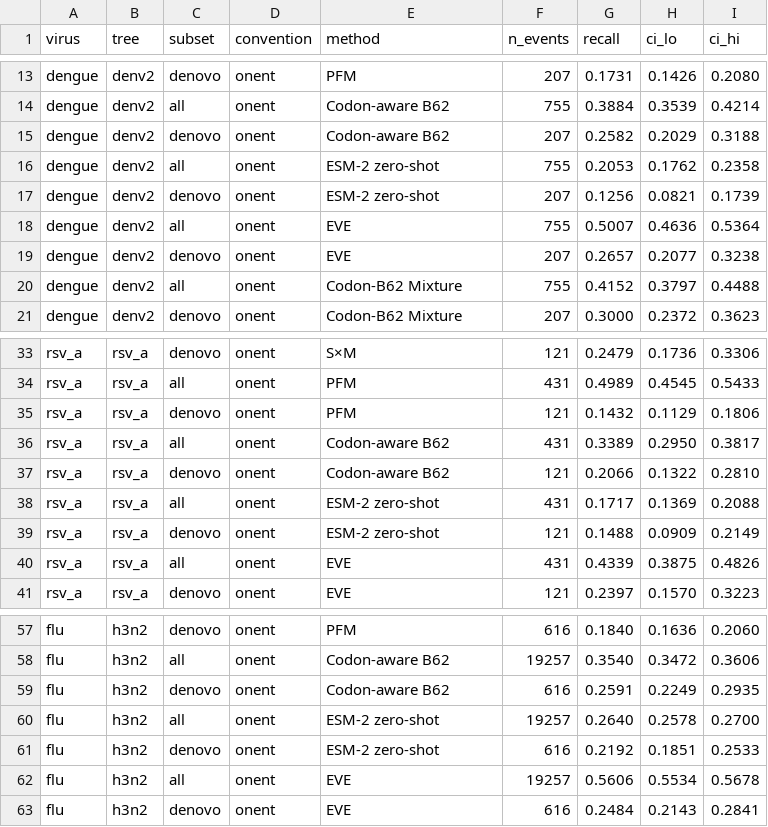
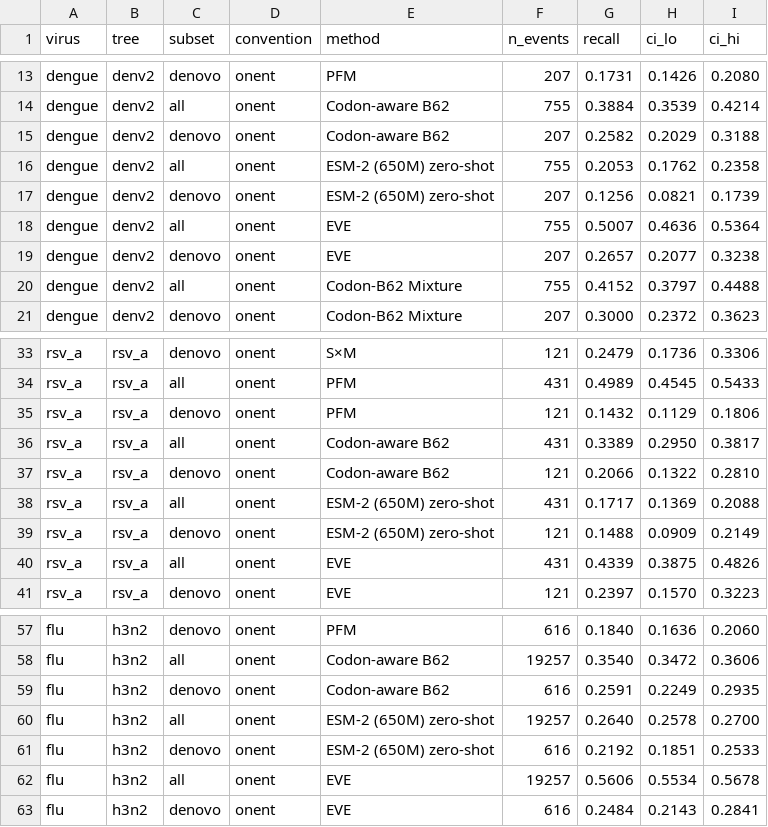
Before and after one commit to evo-design/antiGen, a CSV file: antiGen-figures/data/fig4/fig4_1nt_panels.csv, drawn as a sheet; only a part is shown, gaps mark what is left out.

```diff
--- a/antiGen-figures/data/fig4/fig4_1nt_panels.csv
+++ b/antiGen-figures/data/fig4/fig4_1nt_panels.csv
@@ -15,4 +15,4 @@ dengue,denv2,all,onent,Codon-aware B62,755,0.3884,0.3539,0.4214
 dengue,denv2,denovo,onent,Codon-aware B62,207,0.2582,0.2029,0.3188
-dengue,denv2,all,onent,ESM-2 zero-shot,755,0.2053,0.1762,0.2358
-dengue,denv2,denovo,onent,ESM-2 zero-shot,207,0.1256,0.0821,0.1739
+dengue,denv2,all,onent,ESM-2 (650M) zero-shot,755,0.2053,0.1762,0.2358
+dengue,denv2,denovo,onent,ESM-2 (650M) zero-shot,207,0.1256,0.0821,0.1739
 dengue,denv2,all,onent,EVE,755,0.5007,0.4636,0.5364
@@ -37,4 +37,4 @@ rsv_a,rsv_a,all,onent,Codon-aware B62,431,0.3389,0.2950,0.3817
 rsv_a,rsv_a,denovo,onent,Codon-aware B62,121,0.2066,0.1322,0.2810
-rsv_a,rsv_a,all,onent,ESM-2 zero-shot,431,0.1717,0.1369,0.2088
-rsv_a,rsv_a,denovo,onent,ESM-2 zero-shot,121,0.1488,0.0909,0.2149
+rsv_a,rsv_a,all,onent,ESM-2 (650M) zero-shot,431,0.1717,0.1369,0.2088
+rsv_a,rsv_a,denovo,onent,ESM-2 (650M) zero-shot,121,0.1488,0.0909,0.2149
 rsv_a,rsv_a,all,onent,EVE,431,0.4339,0.3875,0.4826
@@ -59,4 +59,4 @@ flu,h3n2,all,onent,Codon-aware B62,19257,0.3540,0.3472,0.3606
 flu,h3n2,denovo,onent,Codon-aware B62,616,0.2591,0.2249,0.2935
-flu,h3n2,all,onent,ESM-2 zero-shot,19257,0.2640,0.2578,0.2700
-flu,h3n2,denovo,onent,ESM-2 zero-shot,616,0.2192,0.1851,0.2533
+flu,h3n2,all,onent,ESM-2 (650M) zero-shot,19257,0.2640,0.2578,0.2700
+flu,h3n2,denovo,onent,ESM-2 (650M) zero-shot,616,0.2192,0.1851,0.2533
 flu,h3n2,all,onent,EVE,19257,0.5606,0.5534,0.5678
```
Also changed, not shown: antiGen-figures/data/fig4/fig4_af_panels.csv, 21 other files.
